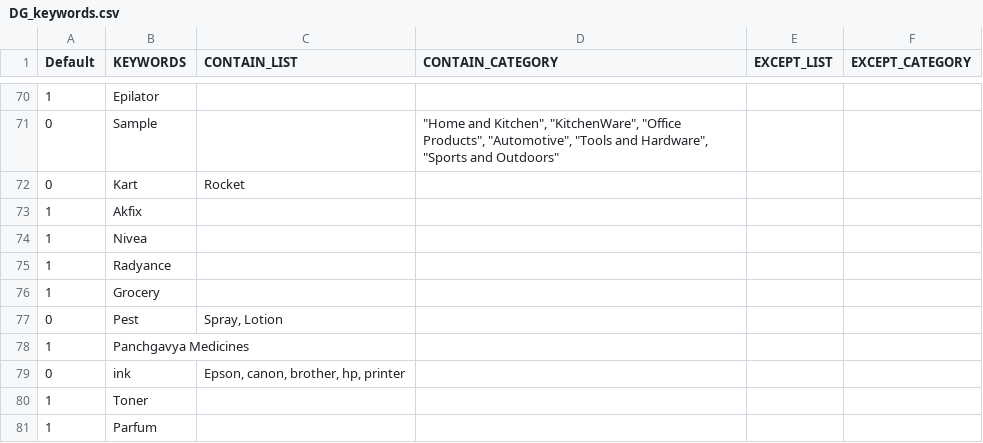
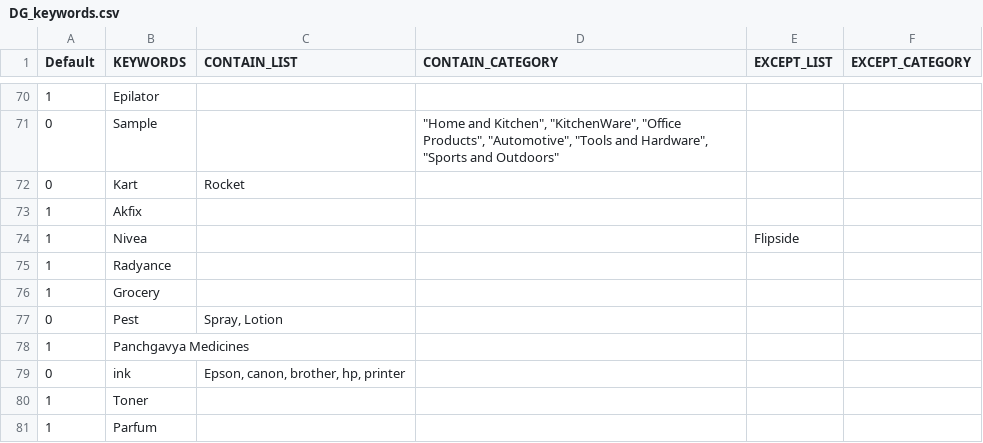
Before and after one commit to mohitt008/dg_score, a CSV file: data/DG_keywords.csv, drawn as a sheet; only a part is shown, gaps mark what is left out; the diff covers the shown part only.

Commit message:
Updated DG keywords list
Former-commit-id: d3dd2e6ca07f3fbe129c25e131a0009da437d826

```diff
--- a/data/DG_keywords.csv
+++ b/data/DG_keywords.csv
@@ -73,3 +73,3 @@ Default,KEYWORDS,CONTAIN_LIST,CONTAIN_CATEGORY,EXCEPT_LIST,EXCEPT_CATEGORY
 1,Akfix,,,,
-1,Nivea,,,,
+1,Nivea,,,Flipside,
 1,Radyance,,,,
```
Also changed, not shown: 2 added rows and 8 edited cells elsewhere in this file.
